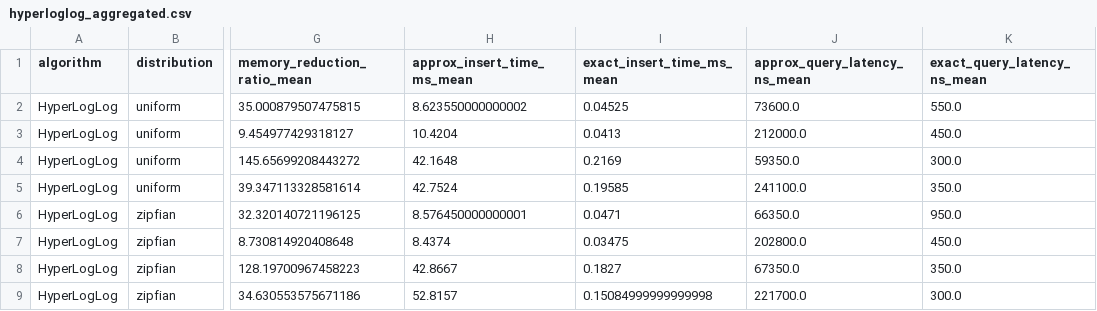
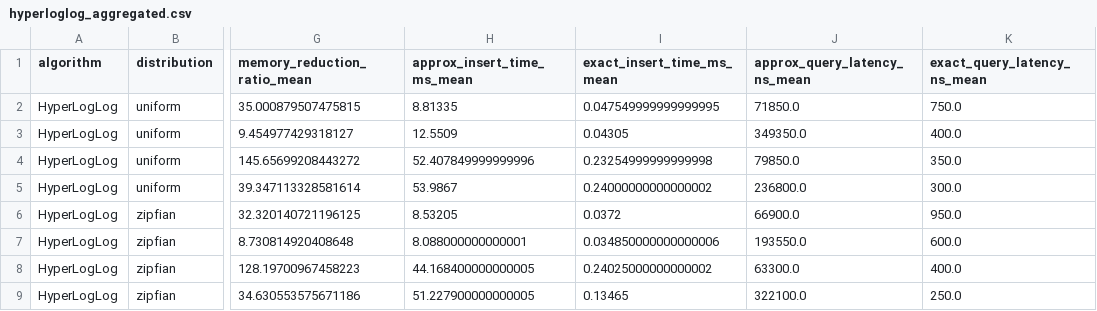
Before and after one commit to Shobhit-20-04/randomized-approx-query-processing, a CSV file: results/aggregated/hyperloglog_aggregated.csv, drawn as a sheet; only a part is shown, gaps mark what is left out; the diff names each change by its address in the sheet, - before the commit and + after, or states it on an @@ line.

```diff
--- a/results/aggregated/hyperloglog_aggregated.csv
+++ b/results/aggregated/hyperloglog_aggregated.csv
-H2 (approx_insert_time_ms_mean): 8.623550000000002
+H2 (approx_insert_time_ms_mean): 8.81335
-I2 (exact_insert_time_ms_mean): 0.04525
+I2 (exact_insert_time_ms_mean): 0.047549999999999995
-J2 (approx_query_latency_ns_mean): 73600.0
+J2 (approx_query_latency_ns_mean): 71850.0
-K2 (exact_query_latency_ns_mean): 550.0
+K2 (exact_query_latency_ns_mean): 750.0
-H3 (approx_insert_time_ms_mean): 10.4204
+H3 (approx_insert_time_ms_mean): 12.5509
-I3 (exact_insert_time_ms_mean): 0.0413
+I3 (exact_insert_time_ms_mean): 0.04305
-J3 (approx_query_latency_ns_mean): 212000.0
+J3 (approx_query_latency_ns_mean): 349350.0
-K3 (exact_query_latency_ns_mean): 450.0
+K3 (exact_query_latency_ns_mean): 400.0
-H4 (approx_insert_time_ms_mean): 42.1648
+H4 (approx_insert_time_ms_mean): 52.407849999999996
-I4 (exact_insert_time_ms_mean): 0.2169
+I4 (exact_insert_time_ms_mean): 0.23254999999999998
-J4 (approx_query_latency_ns_mean): 59350.0
+J4 (approx_query_latency_ns_mean): 79850.0
-K4 (exact_query_latency_ns_mean): 300.0
+K4 (exact_query_latency_ns_mean): 350.0
-H5 (approx_insert_time_ms_mean): 42.7524
+H5 (approx_insert_time_ms_mean): 53.9867
-I5 (exact_insert_time_ms_mean): 0.19585
+I5 (exact_insert_time_ms_mean): 0.24000000000000002
-J5 (approx_query_latency_ns_mean): 241100.0
+J5 (approx_query_latency_ns_mean): 236800.0
-K5 (exact_query_latency_ns_mean): 350.0
+K5 (exact_query_latency_ns_mean): 300.0
-H6 (approx_insert_time_ms_mean): 8.576450000000001
+H6 (approx_insert_time_ms_mean): 8.53205
-I6 (exact_insert_time_ms_mean): 0.0471
+I6 (exact_insert_time_ms_mean): 0.0372
-J6 (approx_query_latency_ns_mean): 66350.0
+J6 (approx_query_latency_ns_mean): 66900.0
-H7 (approx_insert_time_ms_mean): 8.4374
+H7 (approx_insert_time_ms_mean): 8.088000000000001
-I7 (exact_insert_time_ms_mean): 0.03475
+I7 (exact_insert_time_ms_mean): 0.034850000000000006
-J7 (approx_query_latency_ns_mean): 202800.0
+J7 (approx_query_latency_ns_mean): 193550.0
-K7 (exact_query_latency_ns_mean): 450.0
+K7 (exact_query_latency_ns_mean): 600.0
-H8 (approx_insert_time_ms_mean): 42.8667
+H8 (approx_insert_time_ms_mean): 44.168400000000005
-I8 (exact_insert_time_ms_mean): 0.1827
+I8 (exact_insert_time_ms_mean): 0.24025000000000002
-J8 (approx_query_latency_ns_mean): 67350.0
+J8 (approx_query_latency_ns_mean): 63300.0
-K8 (exact_query_latency_ns_mean): 350.0
+K8 (exact_query_latency_ns_mean): 400.0
-H9 (approx_insert_time_ms_mean): 52.8157
+H9 (approx_insert_time_ms_mean): 51.227900000000005
-I9 (exact_insert_time_ms_mean): 0.15084999999999998
+I9 (exact_insert_time_ms_mean): 0.13465
-J9 (approx_query_latency_ns_mean): 221700.0
+J9 (approx_query_latency_ns_mean): 322100.0
-K9 (exact_query_latency_ns_mean): 300.0
+K9 (exact_query_latency_ns_mean): 250.0
```
Also changed, not shown: results/aggregated/bloom_filter_aggregated.csv, results/aggregated/count_min_sketch_aggregated.csv, 22 other files.
